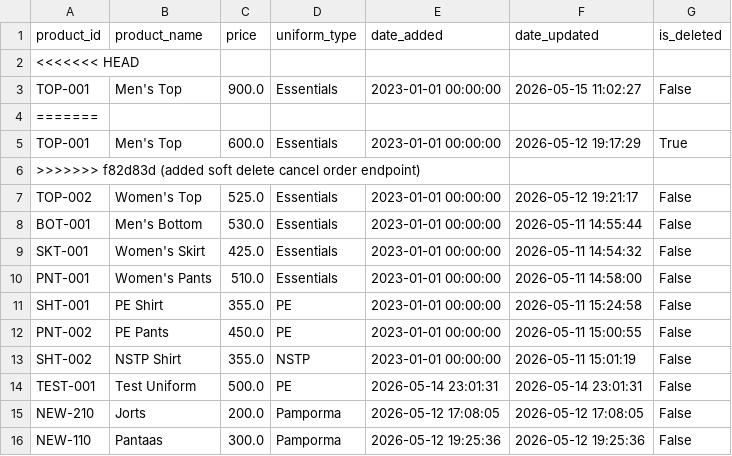
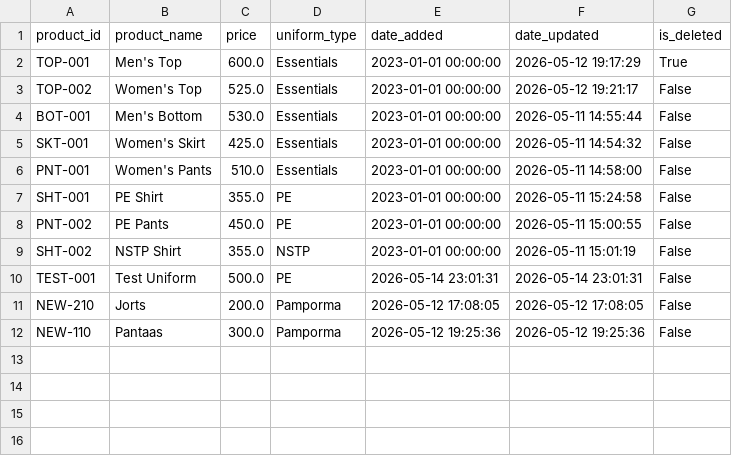
Before and after one commit to knnjy/aop_system_services, a CSV file: data/uniforms/products.csv, drawn as a sheet.

Commit message:
com

```diff
--- a/data/uniforms/products.csv
+++ b/data/uniforms/products.csv
@@ -1,7 +1,3 @@
 product_id,product_name,price,uniform_type,date_added,date_updated,is_deleted
-<<<<<<< HEAD
-TOP-001,Men's Top,900.0,Essentials,2023-01-01 00:00:00,2026-05-15 11:02:27,False
-=======
 TOP-001,Men's Top,600.0,Essentials,2023-01-01 00:00:00,2026-05-12 19:17:29,True
->>>>>>> f82d83d (added soft delete cancel order endpoint)
 TOP-002,Women's Top,525.0,Essentials,2023-01-01 00:00:00,2026-05-12 19:21:17,False
```
